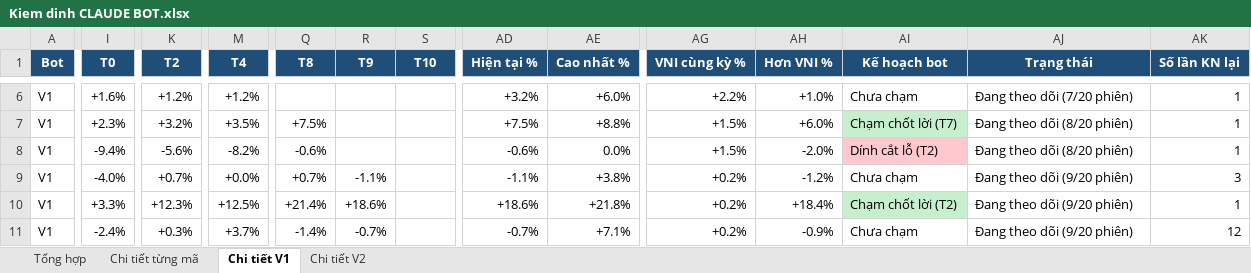
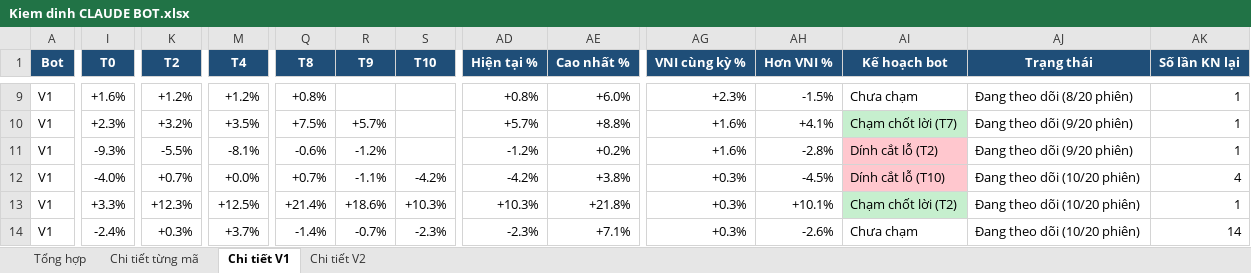
Before and after one commit to karenmanucian1-commits/Top-5-Co-Phieu-Hang-Ngay-Claude, an Excel workbook: data/reports/Kiem dinh CLAUDE BOT.xlsx, sheet Chi tiết V1, drawn as a sheet; only a part is shown, gaps mark what is left out; values as stored, in another font and other column widths than the file's, no borders; conditional formats not drawn; addresses are those after the commit; the diff covers the shown part only; the diff names each change by its address in the sheet, - before the commit and + after, or states it on an @@ line.

```diff
--- a/data/reports/Kiem dinh CLAUDE BOT.xlsx (sheet Chi tiết V1)
+++ b/data/reports/Kiem dinh CLAUDE BOT.xlsx (sheet Chi tiết V1)
-Q9 (T8): (empty)
+Q9 (T8): +0.8%
-AD9 (Hiện tại %): +3.2%
+AD9 (Hiện tại %): +0.8%
-AG9 (VNI cùng kỳ %): +2.2%
+AG9 (VNI cùng kỳ %): +2.3%
-AH9 (Hơn VNI %): +1.0%
+AH9 (Hơn VNI %): -1.5%
-AJ9 (Trạng thái): Đang theo dõi (7/20 phiên)
+AJ9 (Trạng thái): Đang theo dõi (8/20 phiên)
-R10 (T9): (empty)
+R10 (T9): +5.7%
-AD10 (Hiện tại %): +7.5%
+AD10 (Hiện tại %): +5.7%
-AG10:AG11 (VNI cùng kỳ %): +1.5%
+AG10:AG11 (VNI cùng kỳ %): +1.6%
-AH10 (Hơn VNI %): +6.0%
+AH10 (Hơn VNI %): +4.1%
-AJ10:AJ11 (Trạng thái): Đang theo dõi (8/20 phiên)
+AJ10:AJ11 (Trạng thái): Đang theo dõi (9/20 phiên)
-I11 (T0): -9.4%
+I11 (T0): -9.3%
-K11 (T2): -5.6%
+K11 (T2): -5.5%
-M11 (T4): -8.2%
+M11 (T4): -8.1%
-R11 (T9): (empty)
+R11 (T9): -1.2%
-AD11 (Hiện tại %): -0.6%
+AD11 (Hiện tại %): -1.2%
-AE11 (Cao nhất %): 0.0%
+AE11 (Cao nhất %): +0.2%
-AH11 (Hơn VNI %): -2.0%
+AH11 (Hơn VNI %): -2.8%
-S12 (T10): (empty)
+S12 (T10): -4.2%
-AD12 (Hiện tại %): -1.1%
+AD12 (Hiện tại %): -4.2%
-AG12:AG14 (VNI cùng kỳ %): +0.2%
+AG12:AG14 (VNI cùng kỳ %): +0.3%
-AH12 (Hơn VNI %): -1.2%
+AH12 (Hơn VNI %): -4.5%
-AI12 (Kế hoạch bot): Chưa chạm
+AI12 (Kế hoạch bot): Dính cắt lỗ (T10)
-AI12 fill: none
+AI12 fill: #FFC7CE
-AJ12:AJ14 (Trạng thái): Đang theo dõi (9/20 phiên)
+AJ12:AJ14 (Trạng thái): Đang theo dõi (10/20 phiên)
-AK12 (Số lần KN lại): 3
+AK12 (Số lần KN lại): 4
-S13 (T10): (empty)
+S13 (T10): +10.3%
-AD13 (Hiện tại %): +18.6%
+AD13 (Hiện tại %): +10.3%
-AH13 (Hơn VNI %): +18.4%
+AH13 (Hơn VNI %): +10.1%
-S14 (T10): (empty)
+S14 (T10): -2.3%
-AD14 (Hiện tại %): -0.7%
+AD14 (Hiện tại %): -2.3%
-AH14 (Hơn VNI %): -0.9%
+AH14 (Hơn VNI %): -2.6%
-AK14 (Số lần KN lại): 12
+AK14 (Số lần KN lại): 14
```
Also changed, not shown: 3 added rows and 218 edited cells elsewhere in this sheet, sheet Chi tiết từng mã, sheet Chi tiết V2, sheet Tổng hợp, 2 other files.
